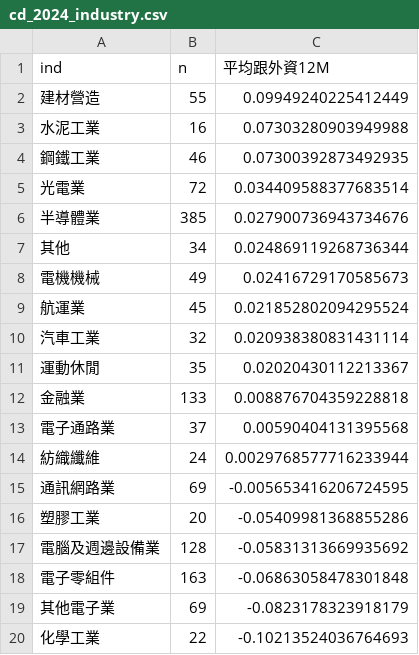
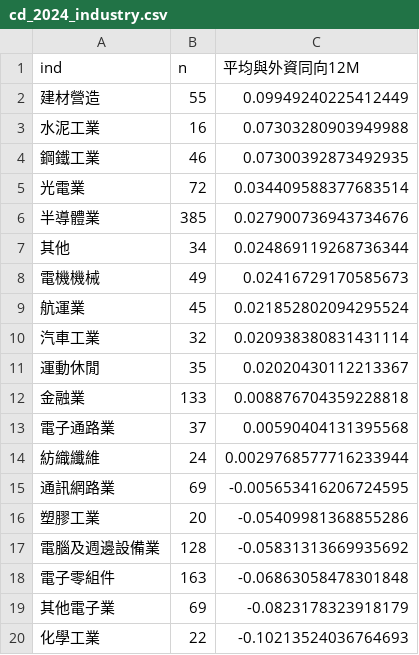
Before and after one commit to JunJie-Chang/local-foreign-spread, a CSV file: outputs/tables/cd_2024_industry.csv, drawn as a sheet.

```diff
--- a/outputs/tables/cd_2024_industry.csv
+++ b/outputs/tables/cd_2024_industry.csv
@@ -1,2 +1,2 @@
-ind,n,平均跟外資12M
+ind,n,平均與外資同向12M
 建材營造,55,0.09949240225412449
```
Also changed, not shown: outputs/tables/bt_performance.csv, outputs/tables/dd_industry.csv, 20 other files.
